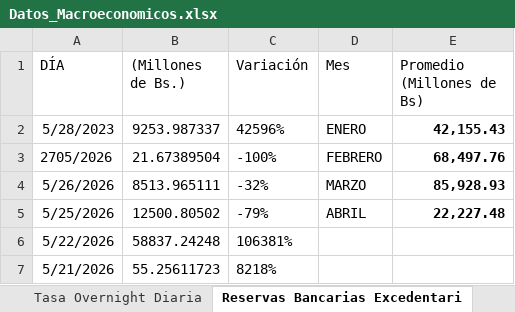
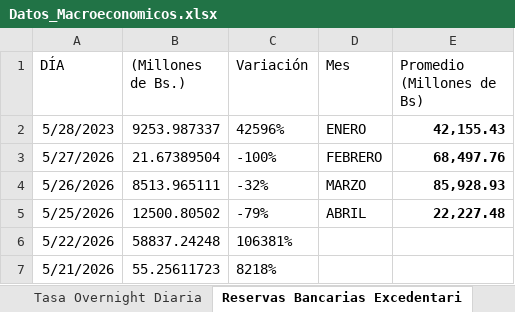
Before and after one commit to bfauairmonitor/Monitor-Nacional, an Excel workbook: Datos_Macroeconomicos.xlsx, sheet Reservas Bancarias Excedentari, drawn as a sheet; only a part is shown; values as stored, in another font and other column widths than the file's, no borders; the diff names each change by its address in the sheet, - before the commit and + after, or states it on an @@ line.

Commit message:
Add files via upload

```diff
--- a/Datos_Macroeconomicos.xlsx (sheet Reservas Bancarias Excedentari)
+++ b/Datos_Macroeconomicos.xlsx (sheet Reservas Bancarias Excedentari)
-A3 (DÍA): 2705/2026
+A3 (DÍA): 5/27/2026
```
